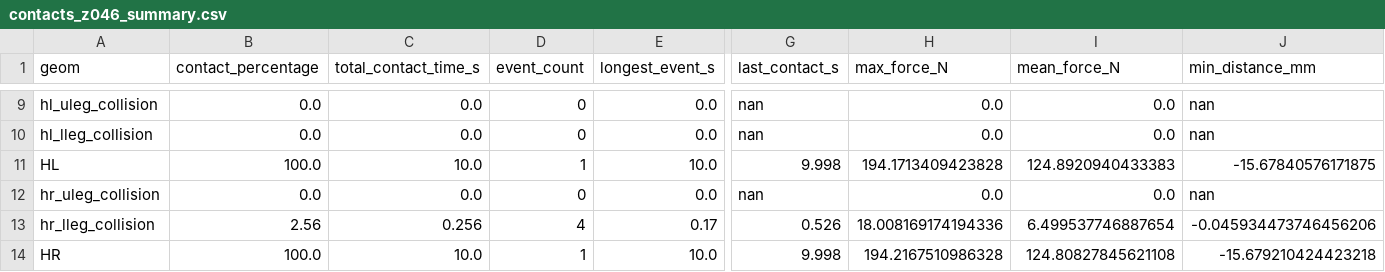
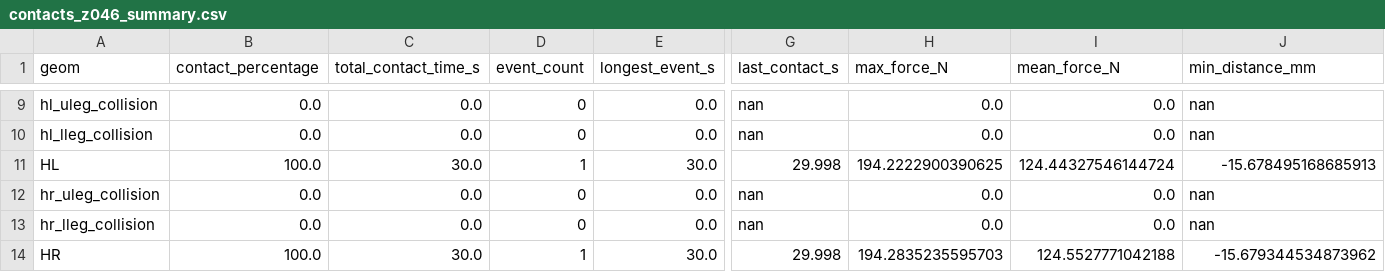
Before and after one commit to AlaaRadhwan/anymal_c_velocity, a CSV file: contacts_z046_summary.csv, drawn as a sheet; only a part is shown, gaps mark what is left out; the diff covers the shown part only; the diff names each change by its address in the sheet, - before the commit and + after, or states it on an @@ line.

```diff
--- a/contacts_z046_summary.csv
+++ b/contacts_z046_summary.csv
-C11 (total_contact_time_s): 10.0
+C11 (total_contact_time_s): 30.0
-E11 (longest_event_s): 10.0
+E11 (longest_event_s): 30.0
-G11 (last_contact_s): 9.998
+G11 (last_contact_s): 29.998
-H11 (max_force_N): 194.1713409423828
+H11 (max_force_N): 194.2222900390625
-I11 (mean_force_N): 124.8920940433383
+I11 (mean_force_N): 124.44327546144724
-J11 (min_distance_mm): -15.67840576171875
+J11 (min_distance_mm): -15.678495168685913
-B13 (contact_percentage): 2.56
+B13 (contact_percentage): 0.0
-C13 (total_contact_time_s): 0.256
+C13 (total_contact_time_s): 0.0
-D13 (event_count): 4
+D13 (event_count): 0
-E13 (longest_event_s): 0.17
+E13 (longest_event_s): 0.0
-G13 (last_contact_s): 0.526
+G13 (last_contact_s): nan
-H13 (max_force_N): 18.008169174194336
+H13 (max_force_N): 0.0
-I13 (mean_force_N): 6.499537746887654
+I13 (mean_force_N): 0.0
-J13 (min_distance_mm): -0.045934473746456206
+J13 (min_distance_mm): nan
-C14 (total_contact_time_s): 10.0
+C14 (total_contact_time_s): 30.0
-E14 (longest_event_s): 10.0
+E14 (longest_event_s): 30.0
-G14 (last_contact_s): 9.998
+G14 (last_contact_s): 29.998
-H14 (max_force_N): 194.2167510986328
+H14 (max_force_N): 194.2835235595703
-I14 (mean_force_N): 124.80827845621108
+I14 (mean_force_N): 124.5527771042188
-J14 (min_distance_mm): -15.679210424423218
+J14 (min_distance_mm): -15.679344534873962
```
Also changed, not shown: 31 edited cells elsewhere in this file, contacts_z046_events.csv, 2 other files.
